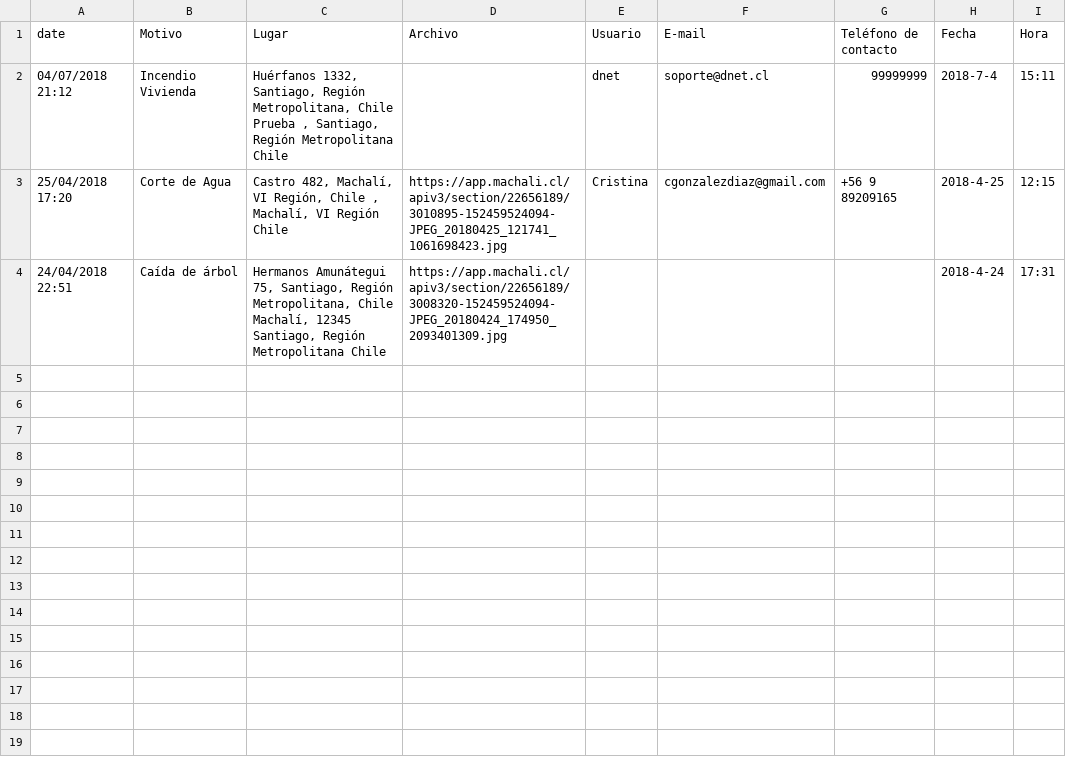
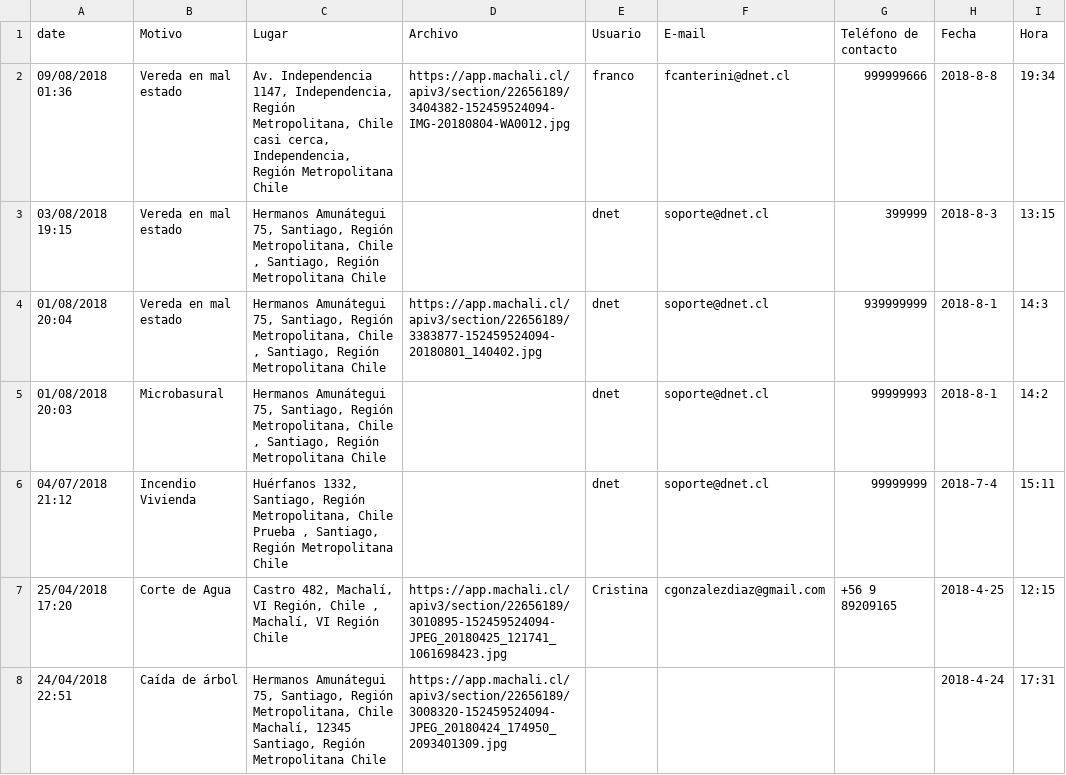
Before and after one commit to cmartinezs/inject-data, a CSV file: files/export_allReply.csv, drawn as a sheet; the diff names each change by its address in the sheet, - before the commit and + after, or states it on an @@ line.

Commit message:
leer archivo

```diff
--- a/files/export_allReply.csv
+++ b/files/export_allReply.csv
+row 2: 09/08/2018 01:36 | Vereda en mal estado | Av. Independencia 1147, Independencia, Región Metropolitana, Chile casi cerca, Independencia, Región Metropolitana Chile | https://app.machali.cl/apiv3/section/22656189/3404382-152459524094-IMG-20180804-WA0012.jpg | franco | fcanterini@dnet.cl | 999999666 | 2018-8-8 | 19:34
+row 3: 03/08/2018 19:15 | Vereda en mal estado | Hermanos Amunátegui 75, Santiago, Región Metropolitana, Chile , Santiago, Región Metropolitana Chile |  | dnet | soporte@dnet.cl | 399999 | 2018-8-3 | 13:15
+row 4: 01/08/2018 20:04 | Vereda en mal estado | Hermanos Amunátegui 75, Santiago, Región Metropolitana, Chile , Santiago, Región Metropolitana Chile | https://app.machali.cl/apiv3/section/22656189/3383877-152459524094-20180801_140402.jpg | dnet | soporte@dnet.cl | 939999999 | 2018-8-1 | 14:3
+row 5: 01/08/2018 20:03 | Microbasural | Hermanos Amunátegui 75, Santiago, Región Metropolitana, Chile , Santiago, Región Metropolitana Chile |  | dnet | soporte@dnet.cl | 99999993 | 2018-8-1 | 14:2
```
Also changed, not shown: 2 other files.
